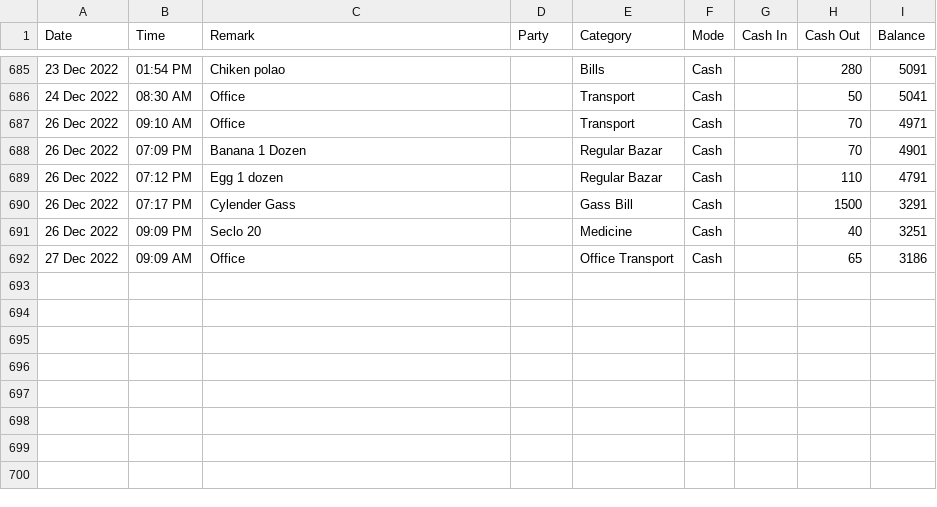
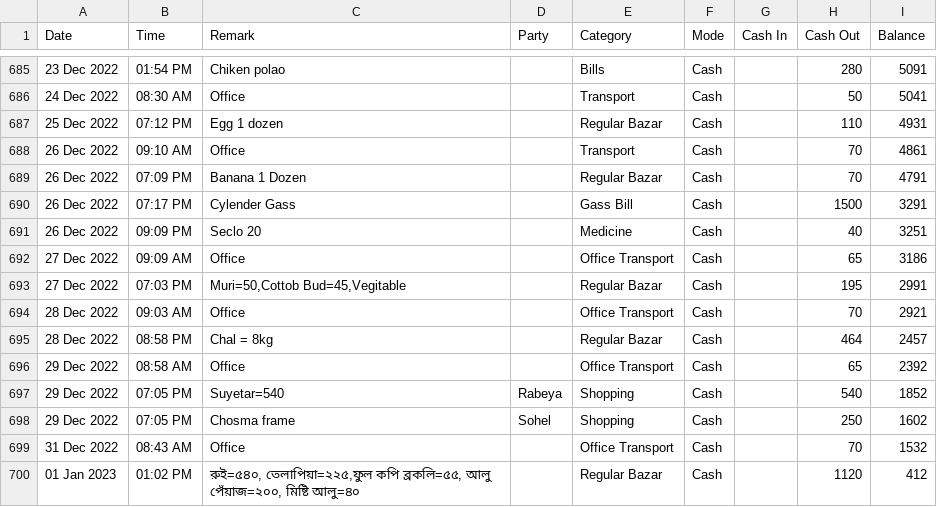
Before and after one commit to sohelranacse/analysis-data, a CSV file: budget/data.csv, drawn as a sheet; only a part is shown, gaps mark what is left out; removed rows and columns are numbered as before the commit, all else as after; the diff names each change by its address in the sheet, - before the commit and + after, or states it on an @@ line.

Commit message:
update data dec 31

```diff
--- a/budget/data.csv
+++ b/budget/data.csv
+row 687: 25 Dec 2022 | 07:12 PM | Egg 1 dozen |  | Regular Bazar | Cash |  | 110 | 4931
-I688 (Balance): 4971
+I688 (Balance): 4861
-I689 (Balance): 4901
+I689 (Balance): 4791
-row 689: 26 Dec 2022 | 07:12 PM | Egg 1 dozen |  | Regular Bazar | Cash |  | 110 | 4791
+row 693: 27 Dec 2022 | 07:03 PM | Muri=50,Cottob Bud=45,Vegitable |  | Regular Bazar | Cash |  | 195 | 2991
+row 694: 28 Dec 2022 | 09:03 AM | Office |  | Office Transport | Cash |  | 70 | 2921
+row 695: 28 Dec 2022 | 08:58 PM | Chal = 8kg |  | Regular Bazar | Cash |  | 464 | 2457
+row 696: 29 Dec 2022 | 08:58 AM | Office |  | Office Transport | Cash |  | 65 | 2392
+row 697: 29 Dec 2022 | 07:05 PM | Suyetar=540 | Rabeya | Shopping | Cash |  | 540 | 1852
+row 698: 29 Dec 2022 | 07:05 PM | Chosma frame | Sohel | Shopping | Cash |  | 250 | 1602
+row 699: 31 Dec 2022 | 08:43 AM | Office |  | Office Transport | Cash |  | 70 | 1532
+row 700: 01 Jan 2023 | 01:02 PM | রুই=৫৪০, তেলাপিয়া=২২৫,ফুল কপি ব্রকলি=৫৫, আলু পেঁয়াজ=২০০, মিষ্টি আলু=৪০ |  | Regular Bazar | Cash |  | 1120 | 412
```
